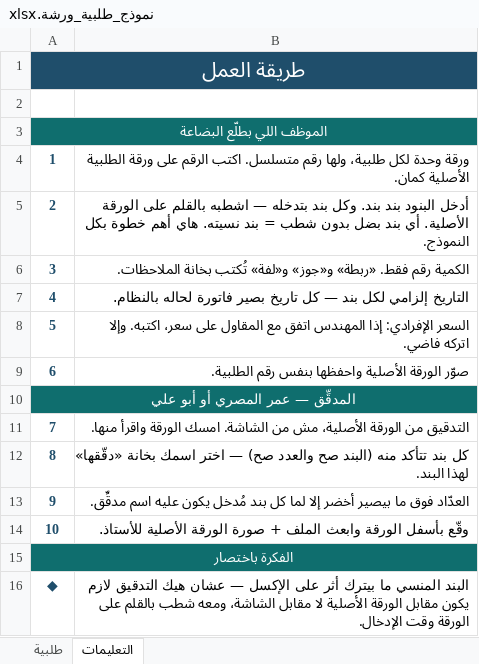
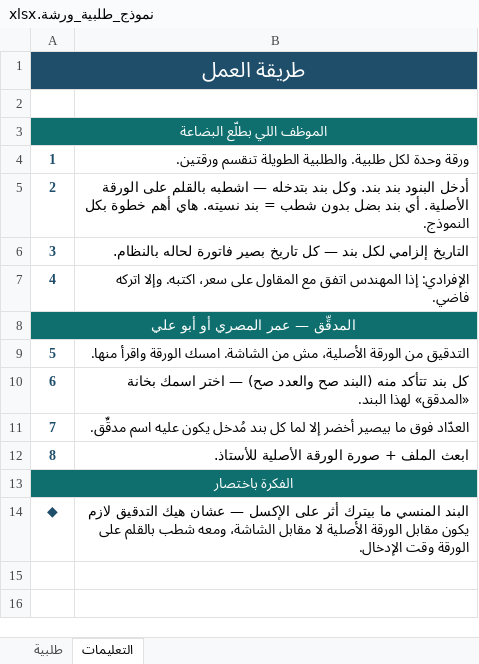
Before and after one commit to engineeringjo-dev/Fam-Bam, an Excel workbook: نموذج_طلبية_ورشة.xlsx, sheet التعليمات, drawn as a sheet; values as stored, in another font and other column widths than the file's, no borders; removed rows and columns are numbered as before the commit, all else as after; the diff names each change by its address in the sheet, - before the commit and + after, or states it on an @@ line.

```diff
--- a/نموذج_طلبية_ورشة.xlsx (sheet التعليمات)
+++ b/نموذج_طلبية_ورشة.xlsx (sheet التعليمات)
-B4: …وحدة لكل طلبية، ولها رقم متسلسل. اكتب الرقم على ورقة الطلبية الأصلية كمان.
+B4: …وحدة لكل طلبية. والطلبية الطويلة تنقسم ورقتين.
-row 6: 3 | الكمية رقم فقط. «ربطة» و«جوز» و«لفة» تُكتب بخانة الملاحظات.
@@ column A renumbered between rows 6 and 12 @@
-B7: السعر الإفرادي: إذا…
+B7: الإفرادي: إذا…
-row 9: 6 | صوّر الورقة الأصلية واحفظها بنفس رقم الطلبية.
-B10: …اسمك بخانة «دقّقها» لهذا البند.
+B10: …اسمك بخانة «المدقق» لهذا البند.
-B12: وقّع بأسفل الورقة وابعث الملف +…
+B12: ابعث الملف +…
```
Also changed, not shown: sheet طلبية, 3 other files.
